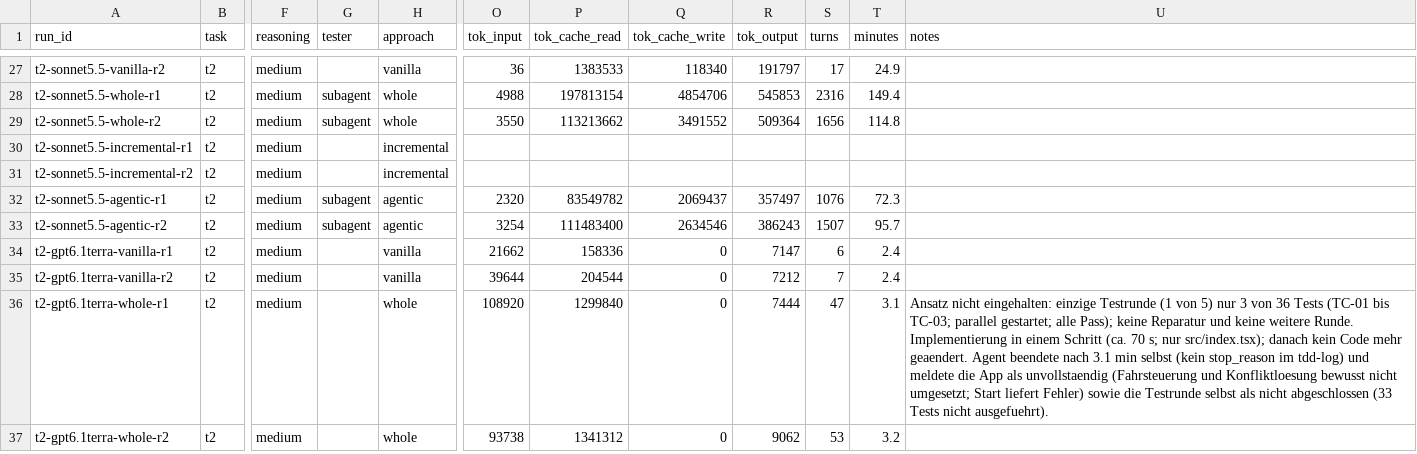
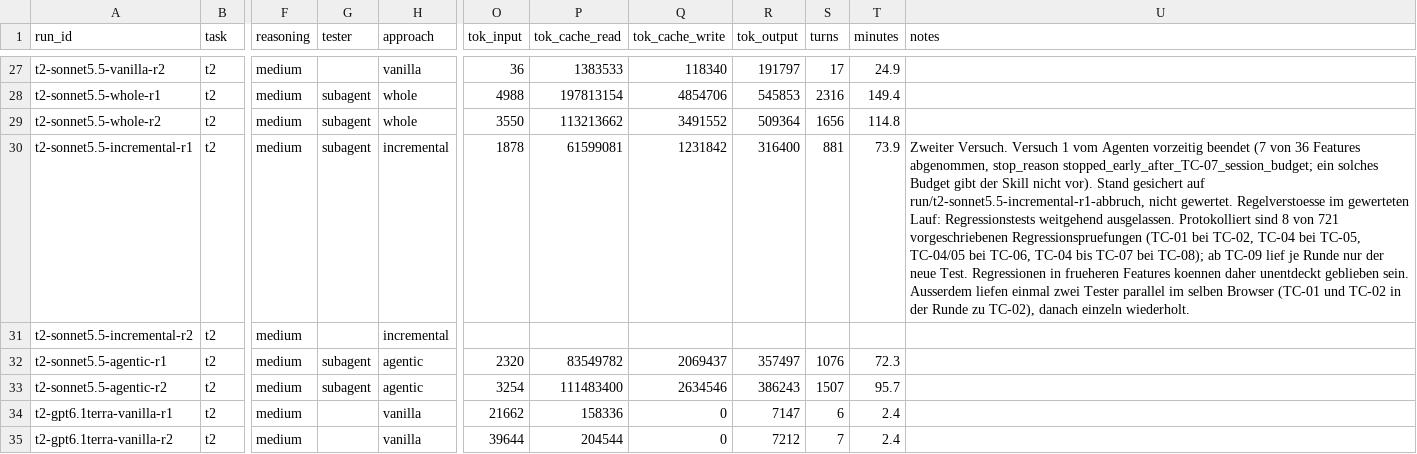
Before and after one commit to Exxzzent/softwareprojektTDDev, a CSV file: results/runs.csv, drawn as a sheet; only a part is shown, gaps mark what is left out; the shorter side is filled out with more unchanged rows; the diff names each change by its address in the sheet, - before the commit and + after, or states it on an @@ line.

Commit message:
results t2-sonnet5.5-incremental-r1

```diff
--- a/results/runs.csv
+++ b/results/runs.csv
-G30 (tester): (empty)
+G30 (tester): subagent
-O30 (tok_input): (empty)
+O30 (tok_input): 1878
-P30 (tok_cache_read): (empty)
+P30 (tok_cache_read): 61599081
-Q30 (tok_cache_write): (empty)
+Q30 (tok_cache_write): 1231842
-R30 (tok_output): (empty)
+R30 (tok_output): 316400
-S30 (turns): (empty)
+S30 (turns): 881
-T30 (minutes): (empty)
+T30 (minutes): 73.9
-U30 (notes): (empty)
+U30 (notes): Zweiter Versuch. Versuch 1 vom Agenten vorzeitig beendet (7 von 36 Features abgenommen, stop_reason stopped_early_after_TC-07_session_budget; ein solches Budget gibt der Skill nicht vor). Stand gesichert auf run/t2-sonnet5.5-incremental-r1-abbruch, nicht gewertet. Regelverstoesse im gewerteten Lauf: Regressionstests weitgehend ausgelassen. Protokolliert sind 8 von 721 vorgeschriebenen Regressionspruefungen (TC-01 bei TC-02, TC-04 bei TC-05, TC-04/05 bei TC-06, TC-04 bis TC-07 bei TC-08); ab TC-09 lief je Runde nur der neue Test. Regressionen in frueheren Features koennen daher unentdeckt geblieben sein. Ausserdem liefen einmal zwei Tester parallel im selben Browser (TC-01 und TC-02 in der Runde zu TC-02), danach einzeln wiederholt.
```
Also changed, not shown: 4 other files.
